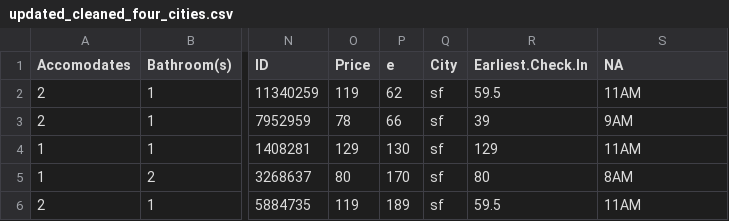
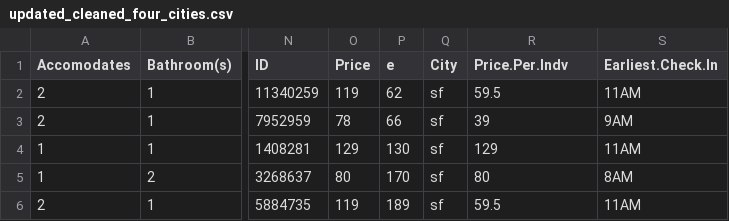
Before and after one commit to STAT133-Summer2016/finalproject-airbnb-team, a CSV file: vis_2/updated_cleaned_four_cities.csv, drawn as a sheet; only a part is shown, gaps mark what is left out; the diff names each change by its address in the sheet, - before the commit and + after, or states it on an @@ line.

```diff
--- a/vis_2/updated_cleaned_four_cities.csv
+++ b/vis_2/updated_cleaned_four_cities.csv
-R1: Earliest.Check.In
+R1: Price.Per.Indv
-S1: NA
+S1: Earliest.Check.In
```
Also changed, not shown: vis_1/hotel_citydf.csv, vis_3/updated_cleaned_four_cities.csv, 12 other files.
